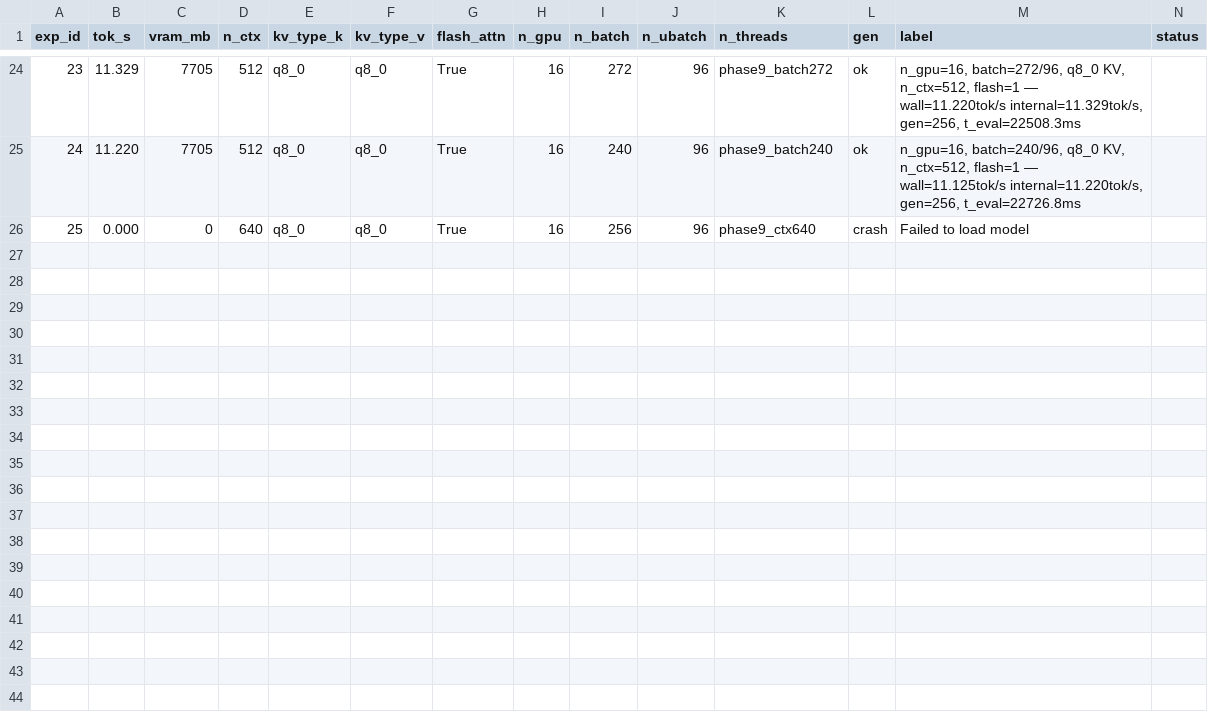
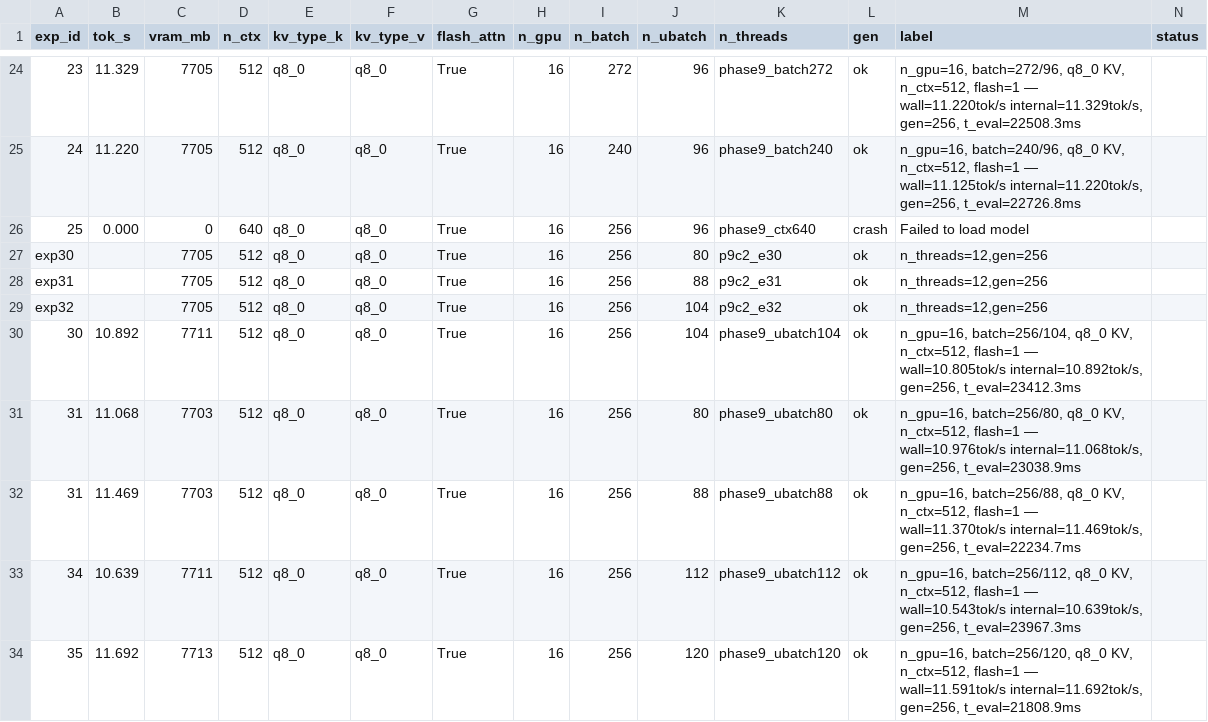
Before and after one commit to AlexChen31337/qwen35-moe-offload, a TSV file: results_phase9.tsv, drawn as a sheet; only a part is shown, gaps mark what is left out; rows hold the shown columns only; the diff names each change by its address in the sheet, - before the commit and + after, or states it on an @@ line.

Commit message:
phase9 exp 30-35: ubatch sweep — ubatch=96 still best at 11.758 tok/s, ubatch=120 close at 11.692

```diff
--- a/results_phase9.tsv
+++ b/results_phase9.tsv
+row 27: exp30 |  | 7705 | 512 | q8_0 | q8_0 | True | 16 | 256 | 80 | p9c2_e30 | ok | n_threads=12,gen=256
+row 28: exp31 |  | 7705 | 512 | q8_0 | q8_0 | True | 16 | 256 | 88 | p9c2_e31 | ok | n_threads=12,gen=256
+row 29: exp32 |  | 7705 | 512 | q8_0 | q8_0 | True | 16 | 256 | 104 | p9c2_e32 | ok | n_threads=12,gen=256
+row 30: 30 | 10.892 | 7711 | 512 | q8_0 | q8_0 | True | 16 | 256 | 104 | phase9_ubatch104 | ok | n_gpu=16, batch=256/104, q8_0 KV, n_ctx=512, flash=1 — wall=10.805tok/s internal=10.892tok/s, gen=256, t_eval=23412.3ms
+row 31: 31 | 11.068 | 7703 | 512 | q8_0 | q8_0 | True | 16 | 256 | 80 | phase9_ubatch80 | ok | n_gpu=16, batch=256/80, q8_0 KV, n_ctx=512, flash=1 — wall=10.976tok/s internal=11.068tok/s, gen=256, t_eval=23038.9ms
+row 32: 31 | 11.469 | 7703 | 512 | q8_0 | q8_0 | True | 16 | 256 | 88 | phase9_ubatch88 | ok | n_gpu=16, batch=256/88, q8_0 KV, n_ctx=512, flash=1 — wall=11.370tok/s internal=11.469tok/s, gen=256, t_eval=22234.7ms
+row 33: 34 | 10.639 | 7711 | 512 | q8_0 | q8_0 | True | 16 | 256 | 112 | phase9_ubatch112 | ok | n_gpu=16, batch=256/112, q8_0 KV, n_ctx=512, flash=1 — wall=10.543tok/s internal=10.639tok/s, gen=256, t_eval=23967.3ms
+row 34: 35 | 11.692 | 7713 | 512 | q8_0 | q8_0 | True | 16 | 256 | 120 | phase9_ubatch120 | ok | n_gpu=16, batch=256/120, q8_0 KV, n_ctx=512, flash=1 — wall=11.591tok/s internal=11.692tok/s, gen=256, t_eval=21808.9ms
```
